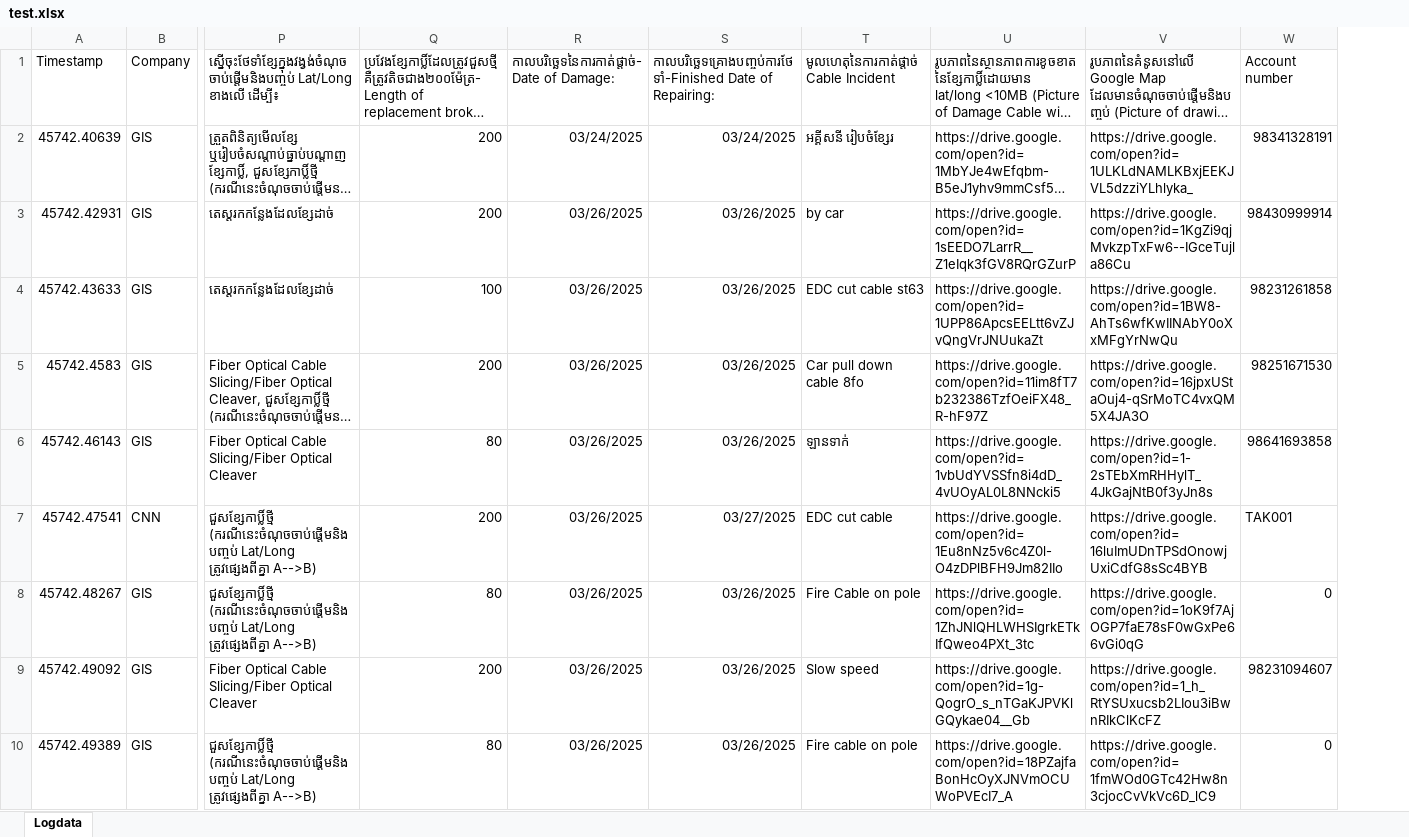
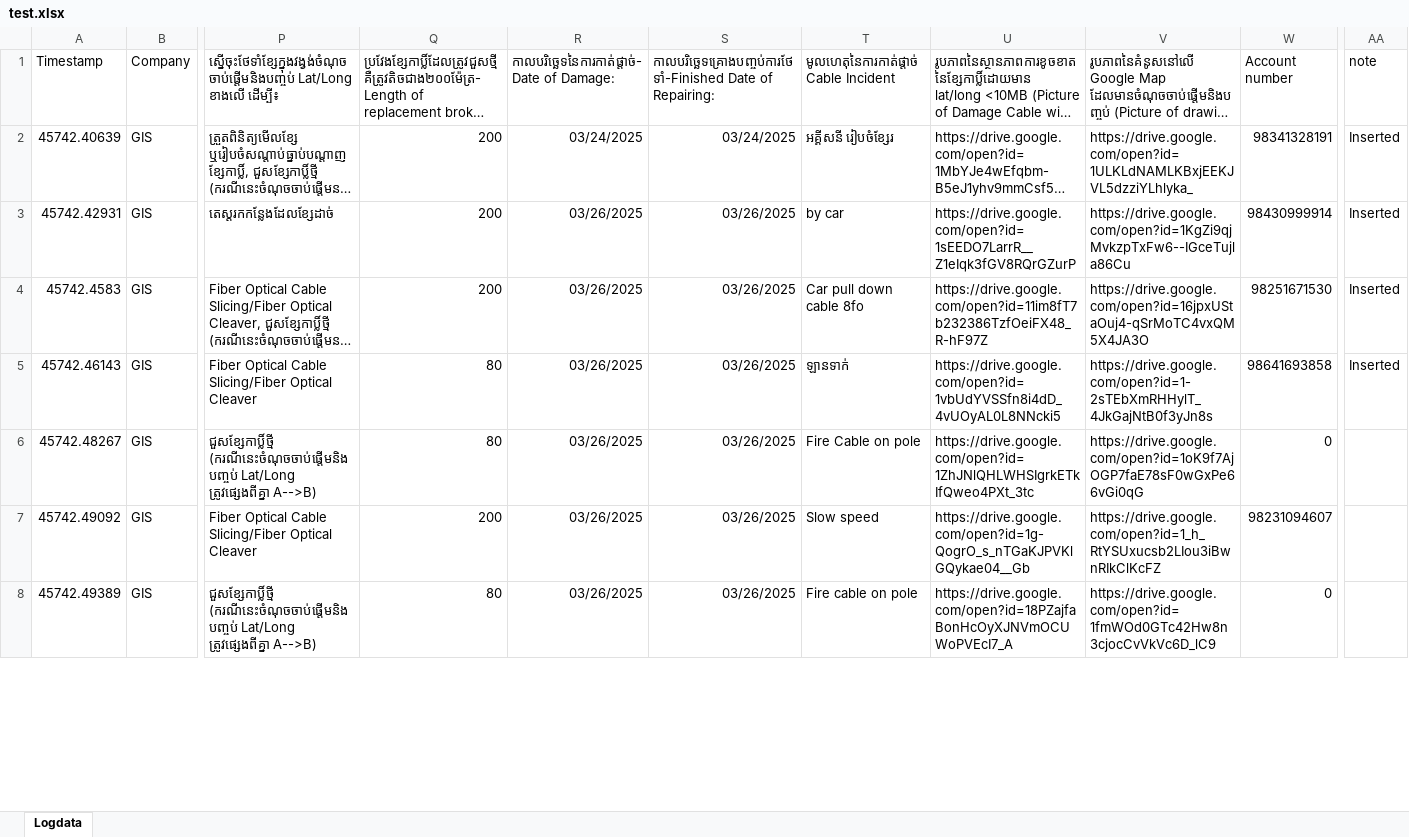
Before and after one commit to Lihoubrak/trc_auto, an Excel workbook: test.xlsx, sheet Logdata, drawn as a sheet; only a part is shown, gaps mark what is left out; long unchanged cells end in …; values as stored, in another font and other column widths than the file's, no borders; removed rows and columns are numbered as before the commit, all else as after; rows hold the shown columns only; the diff covers the shown part only; the diff names each change by its address in the sheet, - before the commit and + after, or states it on an @@ line.

```diff
--- a/test.xlsx (sheet Logdata)
+++ b/test.xlsx (sheet Logdata)
+column AA, rows 1-5: note | Inserted | Inserted | Inserted | Inserted
-row 4: 45742.43633 | GIS | តេស្តរកកន្លែងដែលខ្សែដាច់ | 100 | 03/26/2025 | 03/26/2025 | EDC cut cable st63 | https://drive.google.com/open?id=1UPP86ApcsEELtt6vZJvQngVrJNUukaZt | https://drive.google.com/open?id=1BW8-AhTs6wfKwIINAbY0oXxMFgYrNwQu | 98231261858
-row 7: 45742.47541 | CNN | ជួសខ្សែកាប្លិ៍ថ្មី (ករណីនេះចំណុចចាប់ផ្តើមនិងបញ្ចប់ Lat/Long ត្រូវផ្សេងពីគ្នា A-->B) | 200 | 03/26/2025 | 03/27/2025 | EDC cut cable | https://drive.google.com/open?id=1Eu8nNz5v6c4Z0l-O4zDPlBFH9Jm82IIo | https://drive.google.com/open?id=16luImUDnTPSdOnowjUxiCdfG8sSc4BYB | TAK001
```
Also changed, not shown: 79 removed rows elsewhere in this sheet, 5 other files.
